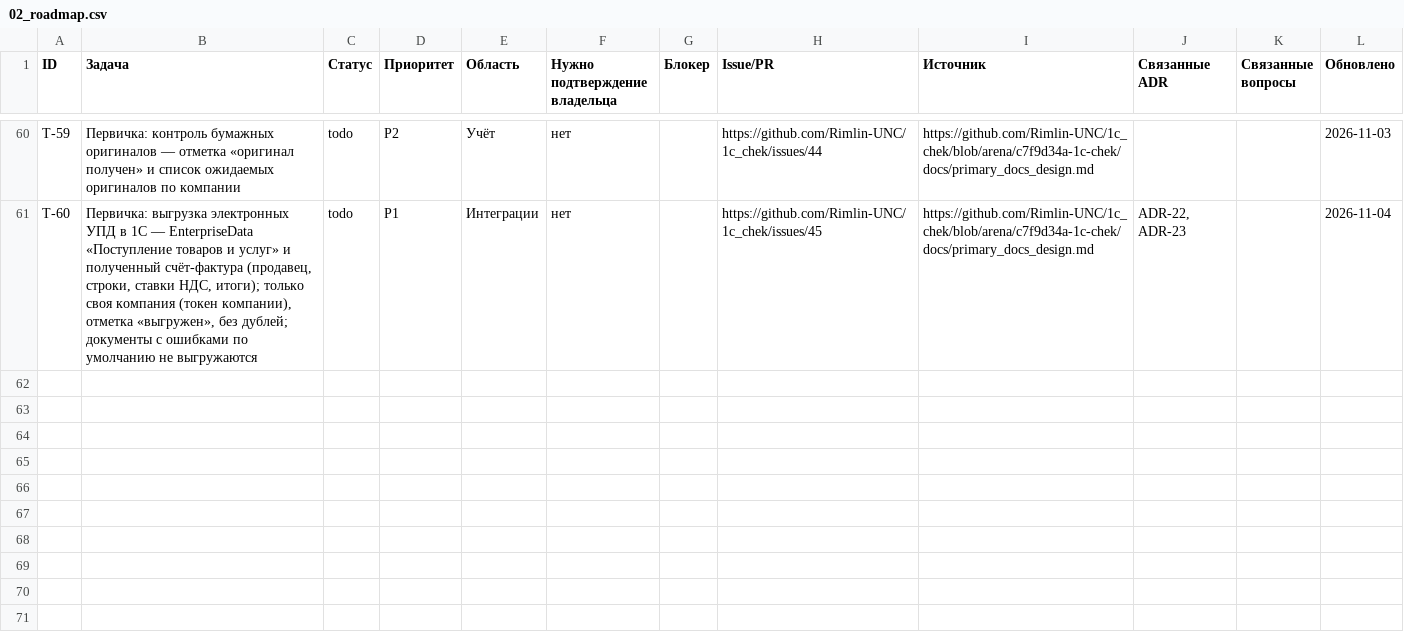
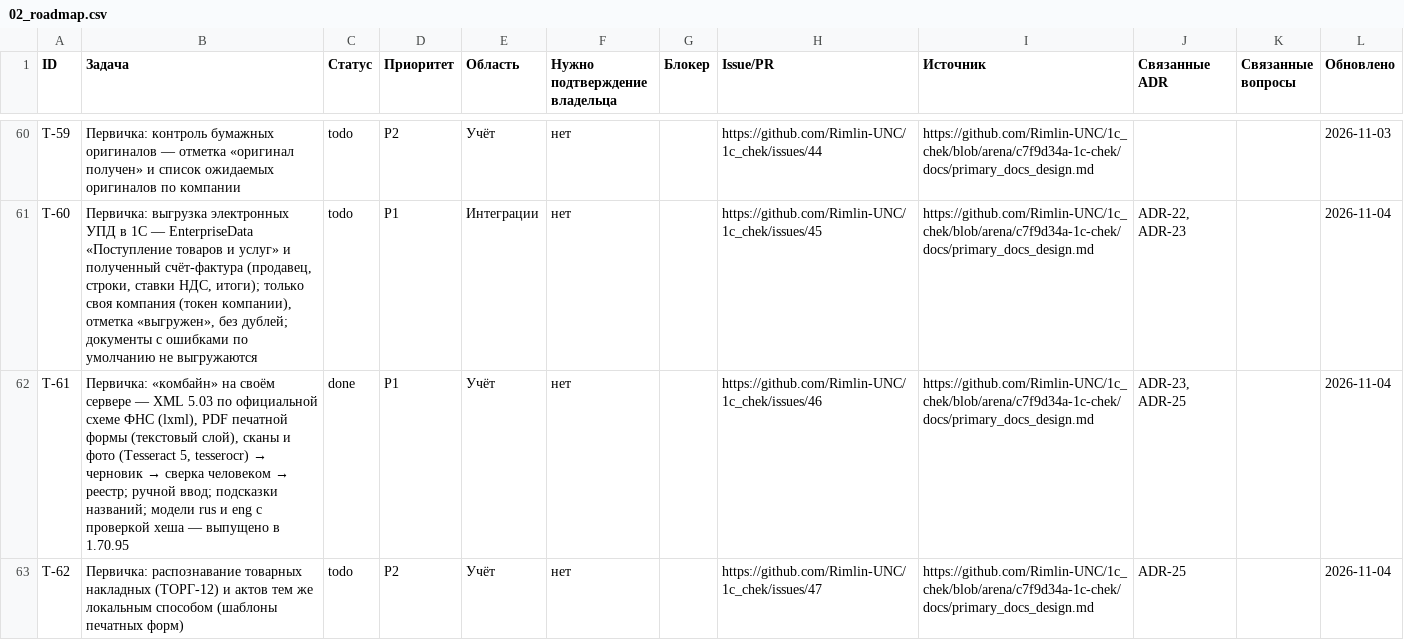
Before and after one commit to Rimlin-UNC/1c_chek, a CSV file: docs/kb/02_roadmap.csv, drawn as a sheet; only a part is shown, gaps mark what is left out; the diff covers the shown part only.

Commit message:
v1.70.95: комбайн первички на своём сервере (T-61) — XML 5.03 по официальной схеме ФНС, PDF, сканы и фото (Tesseract 5) в черновик со сверкой человеком, ручной ввод; исправлен разбор 5.03 (иностранная организация, физлицо, расчётные ставки); 5033 passed
Co-authored-by: arena-agent <297053741+arena-agent@users.noreply.github.com>

```diff
--- a/docs/kb/02_roadmap.csv
+++ b/docs/kb/02_roadmap.csv
@@ -61 +61,3 @@ T-59,Первичка: контроль бумажных оригиналов
 T-60,"Первичка: выгрузка электронных УПД в 1С — EnterpriseData «Поступление товаров и услуг» и полученный счёт-фактура (продавец, строки, ставки НДС, итоги); только своя компания (токен компании), отметка «выгружен», без дублей; документы с ошибками по умолчанию не выгружаются",todo,P1,Интеграции,нет,,https://github.com/Rimlin-UNC/1c_chek/issues/45,https://github.com/Rimlin-UNC/1c_chek/blob/arena/c7f9d34a-1c-chek/docs/primary_docs_design.md,"ADR-22, ADR-23",,2026-11-04
+T-61,"Первичка: «комбайн» на своём сервере — XML 5.03 по официальной схеме ФНС (lxml), PDF печатной формы (текстовый слой), сканы и фото (Tesseract 5, tesserocr) → черновик → сверка человеком → реестр; ручной ввод; подсказки названий; модели rus и eng с проверкой хеша — выпущено в 1.70.95",done,P1,Учёт,нет,,https://github.com/Rimlin-UNC/1c_chek/issues/46,https://github.com/Rimlin-UNC/1c_chek/blob/arena/c7f9d34a-1c-chek/docs/primary_docs_design.md,"ADR-23, ADR-25",,2026-11-04
+T-62,Первичка: распознавание товарных накладных (ТОРГ-12) и актов тем же локальным способом (шаблоны печатных форм),todo,P2,Учёт,нет,,https://github.com/Rimlin-UNC/1c_chek/issues/47,https://github.com/Rimlin-UNC/1c_chek/blob/arena/c7f9d34a-1c-chek/docs/primary_docs_design.md,ADR-25,,2026-11-04
```
Also changed, not shown: 2 added rows and 5 edited cells elsewhere in this file, docs/kb/09_releases.csv, 49 other files.
